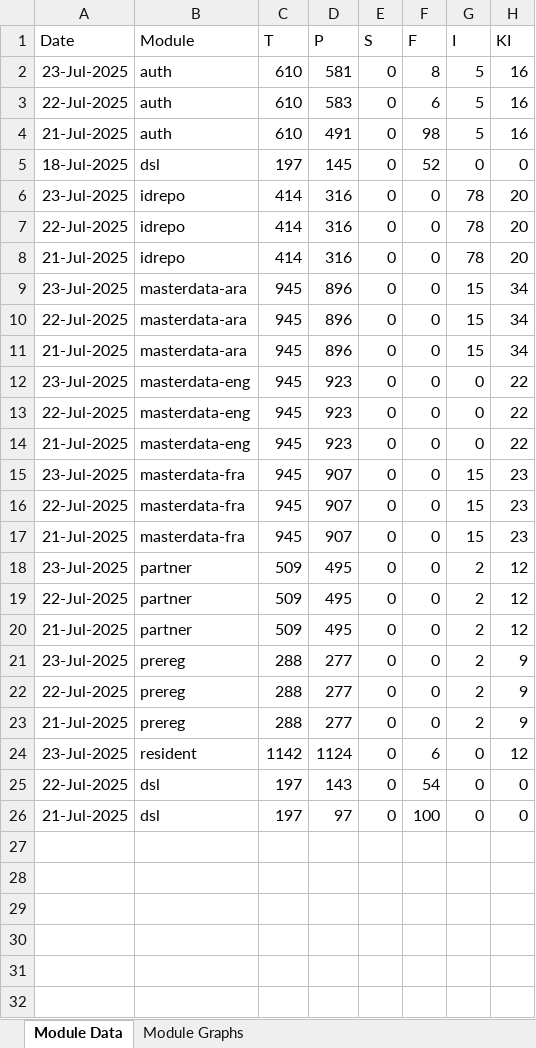
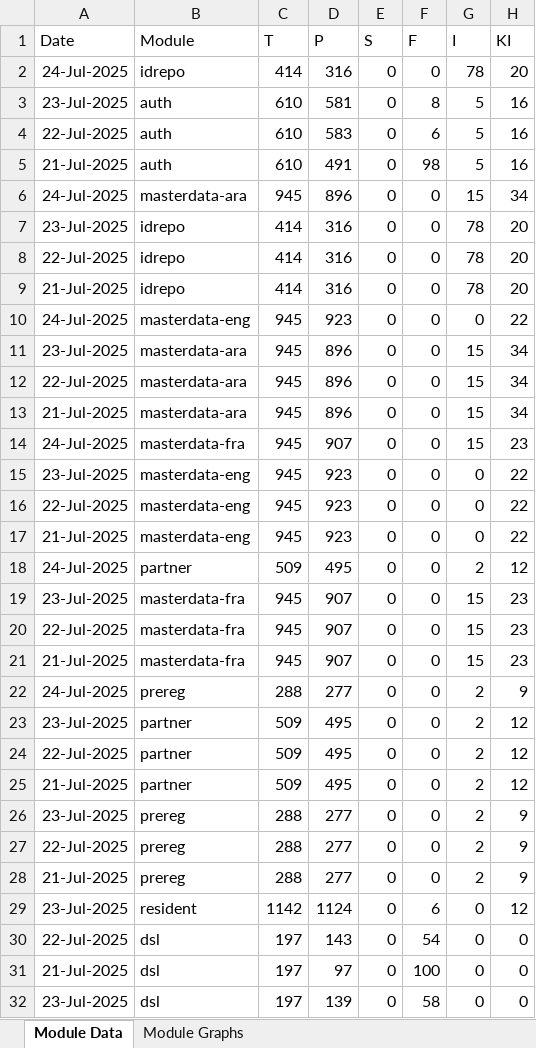
Before and after one commit to mosip/mosip-labs, an Excel workbook: minio-report-tracker/xlxs/dev3.xlsx, sheet Module Data, drawn as a sheet; values as stored, in another font and other column widths than the file's, no borders; removed rows and columns are numbered as before the commit, all else as after; the diff names each change by its address in the sheet, - before the commit and + after, or states it on an @@ line.

```diff
--- a/minio-report-tracker/xlxs/dev3.xlsx (sheet Module Data)
+++ b/minio-report-tracker/xlxs/dev3.xlsx (sheet Module Data)
+row 2: 24-Jul-2025 | idrepo | 414 | 316 | 0 | 0 | 78 | 20
-row 5: 18-Jul-2025 | dsl | 197 | 145 | 0 | 52 | 0 | 0
+row 6: 24-Jul-2025 | masterdata-ara | 945 | 896 | 0 | 0 | 15 | 34
+row 10: 24-Jul-2025 | masterdata-eng | 945 | 923 | 0 | 0 | 0 | 22
+row 14: 24-Jul-2025 | masterdata-fra | 945 | 907 | 0 | 0 | 15 | 23
+row 18: 24-Jul-2025 | partner | 509 | 495 | 0 | 0 | 2 | 12
+row 22: 24-Jul-2025 | prereg | 288 | 277 | 0 | 0 | 2 | 9
+row 32: 23-Jul-2025 | dsl | 197 | 139 | 0 | 58 | 0 | 0
```
Also changed, not shown: charts or pictures, minio-report-tracker/xlxs/collab.xlsx, minio-report-tracker/xlxs/dev-int.xlsx, 12 other files.
